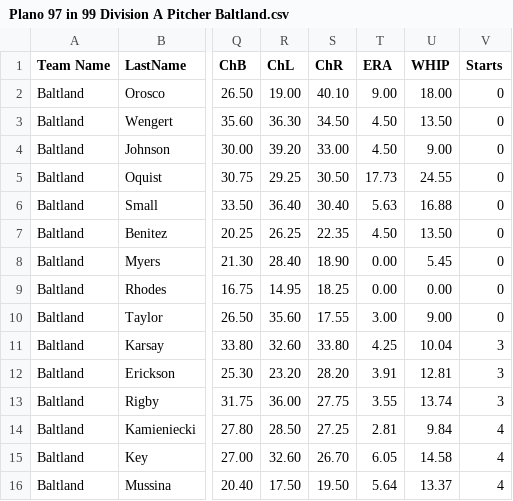
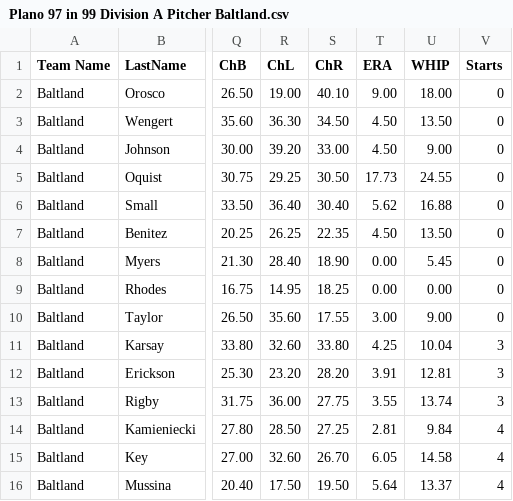
Before and after one commit to TheGnewGuy/Strat-O-Matic-Baseball, a CSV file: data/Plano 97 in 99 Division A Pitcher Baltland.csv, drawn as a sheet; only a part is shown, gaps mark what is left out; the diff names each change by its address in the sheet, - before the commit and + after, or states it on an @@ line.

```diff
--- a/data/Plano 97 in 99 Division A Pitcher Baltland.csv
+++ b/data/Plano 97 in 99 Division A Pitcher Baltland.csv
-T6 (ERA): 5.63
+T6 (ERA): 5.62
```
Also changed, not shown: data/Plano 97 in 99 Division A Batter Baltland.csv, 30 other files.
